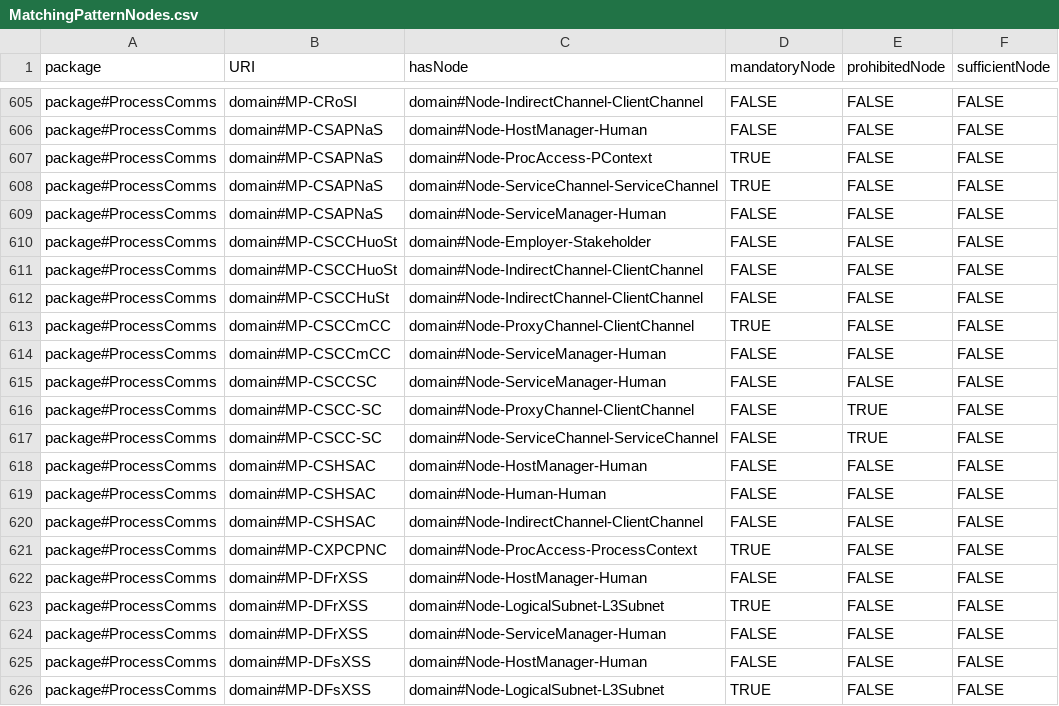
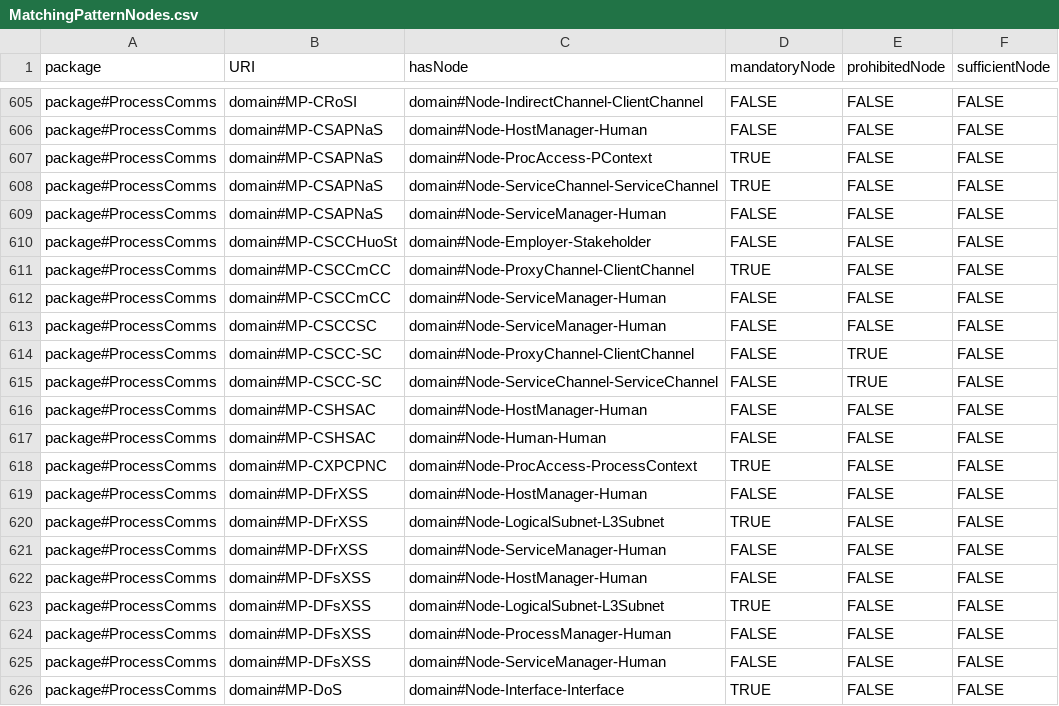
Before and after one commit to Spyderisk/domain-network, a CSV file: csv/MatchingPatternNodes.csv, drawn as a sheet; only a part is shown, gaps mark what is left out; the shorter side is filled out with more unchanged rows.

```diff
--- a/csv/MatchingPatternNodes.csv
+++ b/csv/MatchingPatternNodes.csv
@@ -610,4 +610,2 @@ package#ProcessComms,domain#MP-CSAPNaS,domain#Node-ServiceManager-Human,FALSE,FA
 package#ProcessComms,domain#MP-CSCCHuoSt,domain#Node-Employer-Stakeholder,FALSE,FALSE,FALSE
-package#ProcessComms,domain#MP-CSCCHuoSt,domain#Node-IndirectChannel-ClientChannel,FALSE,FALSE,FALSE
-package#ProcessComms,domain#MP-CSCCHuSt,domain#Node-IndirectChannel-ClientChannel,FALSE,FALSE,FALSE
 package#ProcessComms,domain#MP-CSCCmCC,domain#Node-ProxyChannel-ClientChannel,TRUE,FALSE,FALSE
@@ -619,3 +617,2 @@ package#ProcessComms,domain#MP-CSHSAC,domain#Node-HostManager-Human,FALSE,FALSE,
 package#ProcessComms,domain#MP-CSHSAC,domain#Node-Human-Human,FALSE,FALSE,FALSE
-package#ProcessComms,domain#MP-CSHSAC,domain#Node-IndirectChannel-ClientChannel,FALSE,FALSE,FALSE
 package#ProcessComms,domain#MP-CXPCPNC,domain#Node-ProcAccess-ProcessContext,TRUE,FALSE,FALSE
```
Also changed, not shown: csv/MatchingPattern.csv, csv/MatchingPatternLinks.csv, 1 other file.
